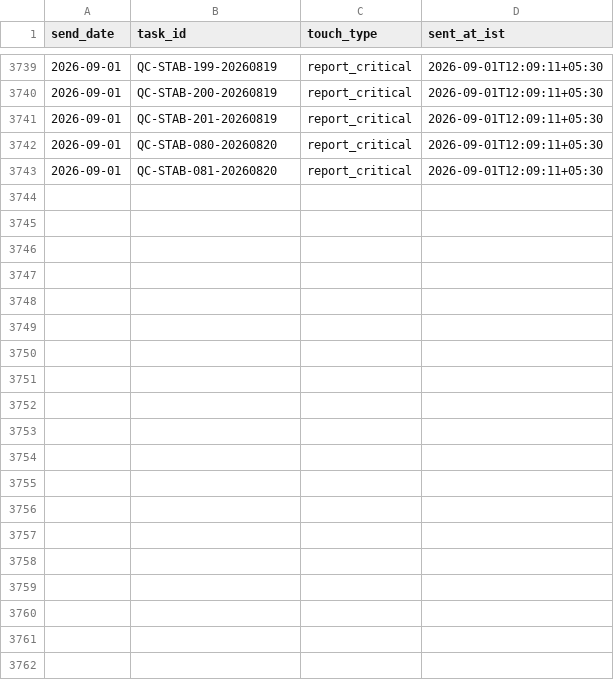
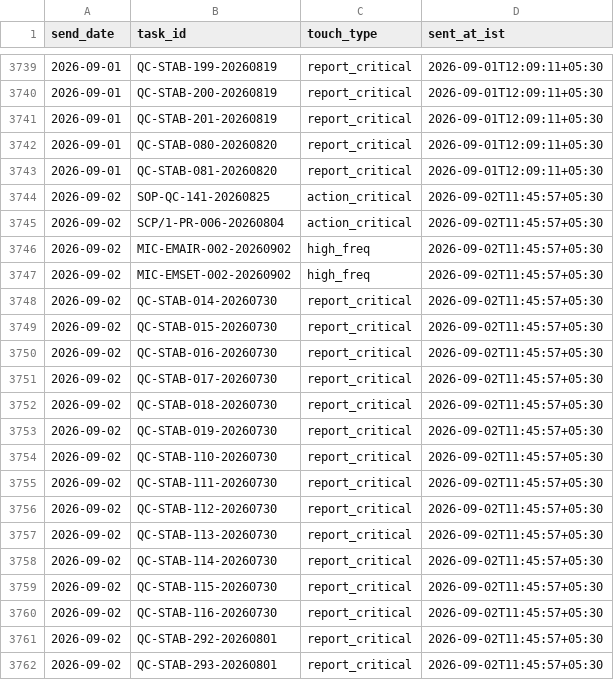
Before and after one commit to Pharchem/enicar-master-reminder, a CSV file: sent-log/sent_log.csv, drawn as a sheet; only a part is shown, gaps mark what is left out; the diff covers the shown part only; the diff names each change by its address in the sheet, - before the commit and + after, or states it on an @@ line.

Commit message:
reminder run 2026-09-02: update sent-log

```diff
--- a/sent-log/sent_log.csv
+++ b/sent-log/sent_log.csv
+row 3744: 2026-09-02 | SOP-QC-141-20260825 | action_critical | 2026-09-02T11:45:57+05:30
+row 3745: 2026-09-02 | SCP/1-PR-006-20260804 | action_critical | 2026-09-02T11:45:57+05:30
+row 3746: 2026-09-02 | MIC-EMAIR-002-20260902 | high_freq | 2026-09-02T11:45:57+05:30
+row 3747: 2026-09-02 | MIC-EMSET-002-20260902 | high_freq | 2026-09-02T11:45:57+05:30
+row 3748: 2026-09-02 | QC-STAB-014-20260730 | report_critical | 2026-09-02T11:45:57+05:30
+row 3749: 2026-09-02 | QC-STAB-015-20260730 | report_critical | 2026-09-02T11:45:57+05:30
+row 3750: 2026-09-02 | QC-STAB-016-20260730 | report_critical | 2026-09-02T11:45:57+05:30
+row 3751: 2026-09-02 | QC-STAB-017-20260730 | report_critical | 2026-09-02T11:45:57+05:30
+row 3752: 2026-09-02 | QC-STAB-018-20260730 | report_critical | 2026-09-02T11:45:57+05:30
+row 3753: 2026-09-02 | QC-STAB-019-20260730 | report_critical | 2026-09-02T11:45:57+05:30
+row 3754: 2026-09-02 | QC-STAB-110-20260730 | report_critical | 2026-09-02T11:45:57+05:30
+row 3755: 2026-09-02 | QC-STAB-111-20260730 | report_critical | 2026-09-02T11:45:57+05:30
+row 3756: 2026-09-02 | QC-STAB-112-20260730 | report_critical | 2026-09-02T11:45:57+05:30
+row 3757: 2026-09-02 | QC-STAB-113-20260730 | report_critical | 2026-09-02T11:45:57+05:30
+row 3758: 2026-09-02 | QC-STAB-114-20260730 | report_critical | 2026-09-02T11:45:57+05:30
+row 3759: 2026-09-02 | QC-STAB-115-20260730 | report_critical | 2026-09-02T11:45:57+05:30
+row 3760: 2026-09-02 | QC-STAB-116-20260730 | report_critical | 2026-09-02T11:45:57+05:30
+row 3761: 2026-09-02 | QC-STAB-292-20260801 | report_critical | 2026-09-02T11:45:57+05:30
+row 3762: 2026-09-02 | QC-STAB-293-20260801 | report_critical | 2026-09-02T11:45:57+05:30
```
Also changed, not shown: 20 added rows elsewhere in this file.
